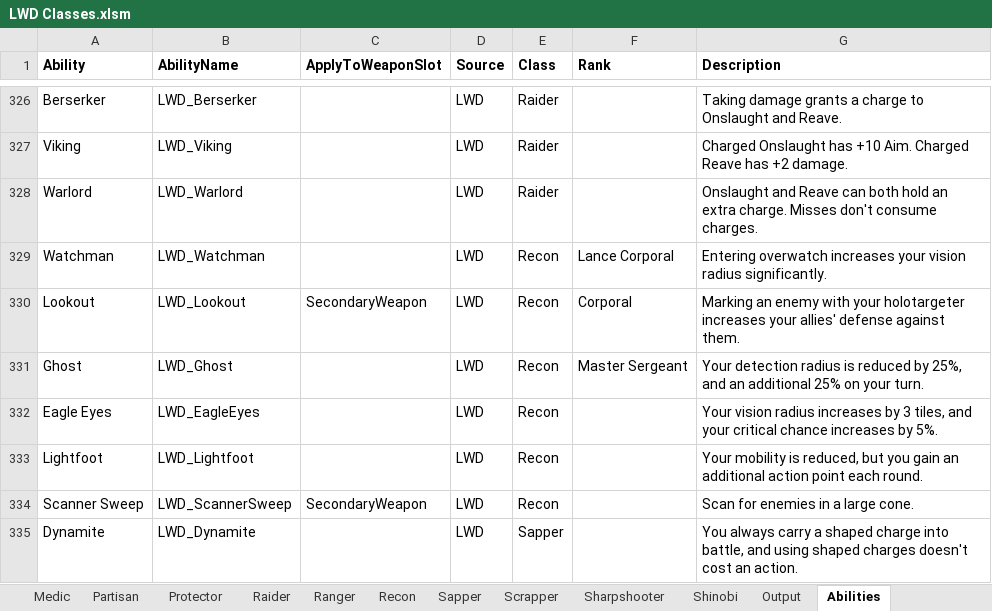
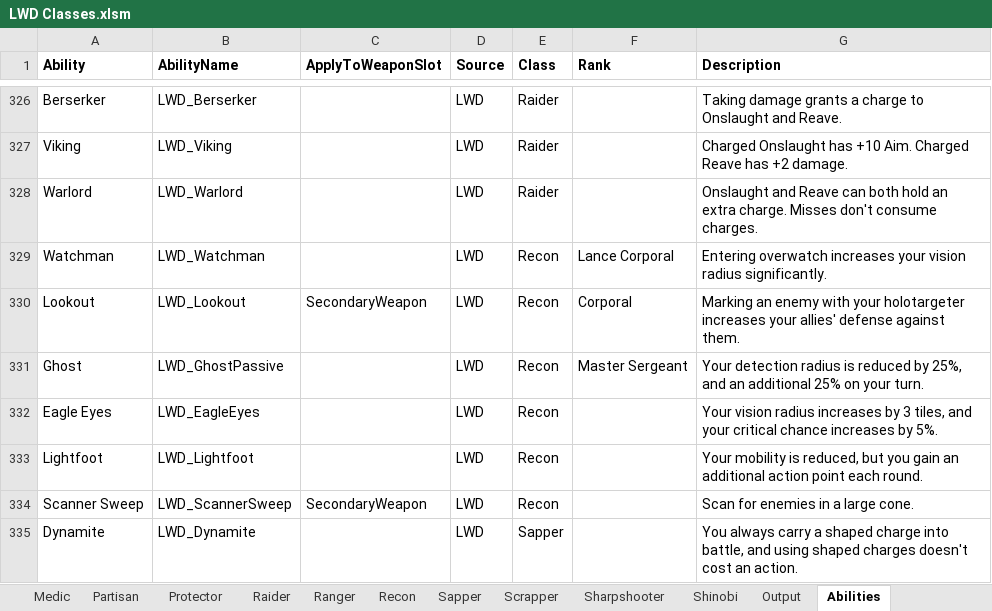
Before and after one commit to DaTedinator/LongWarDivided, an Excel workbook: Long War Divided/LWD Classes.xlsm, sheet Abilities, drawn as a sheet; only a part is shown, gaps mark what is left out; values as stored, in another font and other column widths than the file's, no borders; conditional formats not drawn; the diff names each change by its address in the sheet, - before the commit and + after, or states it on an @@ line.

Commit message:
Minor fixes
Fixed missing SpareShells loc
Changed Self-Aware loc
Fixed missing protector icon (misnamed in ClassData)
Adjusted Onslaught and Reave loc
Fixed Recon's Ghost name in ClassData
Adjusted the spreadsheet to match
Fixed some references to LWD2

```diff
--- a/Long War Divided/LWD Classes.xlsm (sheet Abilities)
+++ b/Long War Divided/LWD Classes.xlsm (sheet Abilities)
-B331 (AbilityName): LWD_Ghost
+B331 (AbilityName): LWD_GhostPassive
```
Also changed, not shown: sheet Protector, sheet Output, sheet Recon, 6 other files.
